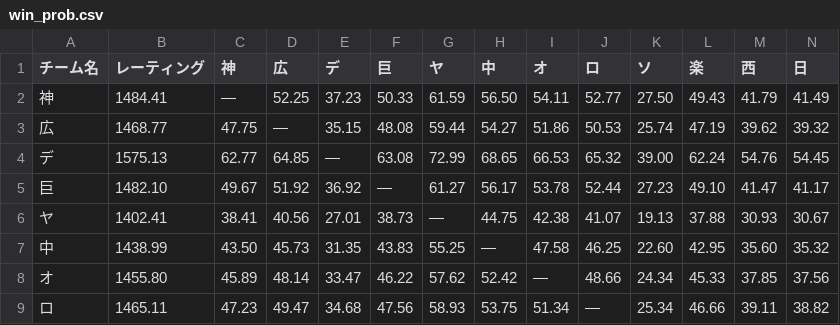
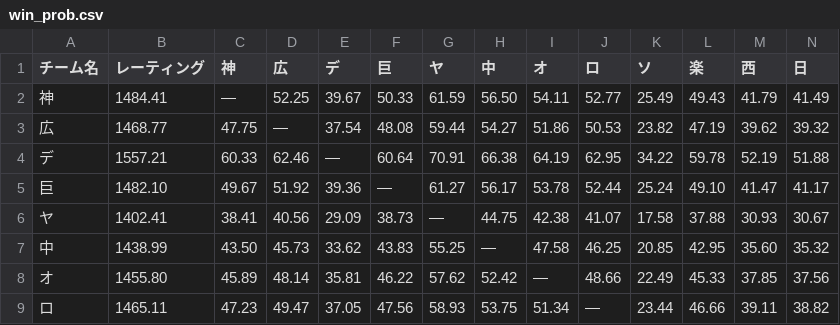
Before and after one commit to strangerxxxx/npb-team-stats, a CSV file: public/data/win_prob.csv, drawn as a sheet; only a part is shown; the diff covers the shown part only.

```diff
--- a/public/data/win_prob.csv
+++ b/public/data/win_prob.csv
@@ -1,9 +1,9 @@
 チーム名,レーティング,神,広,デ,巨,ヤ,中,オ,ロ,ソ,楽,西,日
-神,1484.41,―,52.25,37.23,50.33,61.59,56.50,54.11,52.77,27.50,49.43,41.79,41.49
-広,1468.77,47.75,―,35.15,48.08,59.44,54.27,51.86,50.53,25.74,47.19,39.62,39.32
-デ,1575.13,62.77,64.85,―,63.08,72.99,68.65,66.53,65.32,39.00,62.24,54.76,54.45
-巨,1482.10,49.67,51.92,36.92,―,61.27,56.17,53.78,52.44,27.23,49.10,41.47,41.17
-ヤ,1402.41,38.41,40.56,27.01,38.73,―,44.75,42.38,41.07,19.13,37.88,30.93,30.67
-中,1438.99,43.50,45.73,31.35,43.83,55.25,―,47.58,46.25,22.60,42.95,35.60,35.32
-オ,1455.80,45.89,48.14,33.47,46.22,57.62,52.42,―,48.66,24.34,45.33,37.85,37.56
-ロ,1465.11,47.23,49.47,34.68,47.56,58.93,53.75,51.34,―,25.34,46.66,39.11,38.82
+神,1484.41,―,52.25,39.67,50.33,61.59,56.50,54.11,52.77,25.49,49.43,41.79,41.49
+広,1468.77,47.75,―,37.54,48.08,59.44,54.27,51.86,50.53,23.82,47.19,39.62,39.32
+デ,1557.21,60.33,62.46,―,60.64,70.91,66.38,64.19,62.95,34.22,59.78,52.19,51.88
+巨,1482.10,49.67,51.92,39.36,―,61.27,56.17,53.78,52.44,25.24,49.10,41.47,41.17
+ヤ,1402.41,38.41,40.56,29.09,38.73,―,44.75,42.38,41.07,17.58,37.88,30.93,30.67
+中,1438.99,43.50,45.73,33.62,43.83,55.25,―,47.58,46.25,20.85,42.95,35.60,35.32
+オ,1455.80,45.89,48.14,35.81,46.22,57.62,52.42,―,48.66,22.49,45.33,37.85,37.56
+ロ,1465.11,47.23,49.47,37.05,47.56,58.93,53.75,51.34,―,23.44,46.66,39.11,38.82
```
Also changed, not shown: 18 edited cells elsewhere in this file, public/data/h2h.csv, public/data/rating.csv, 9 other files.
